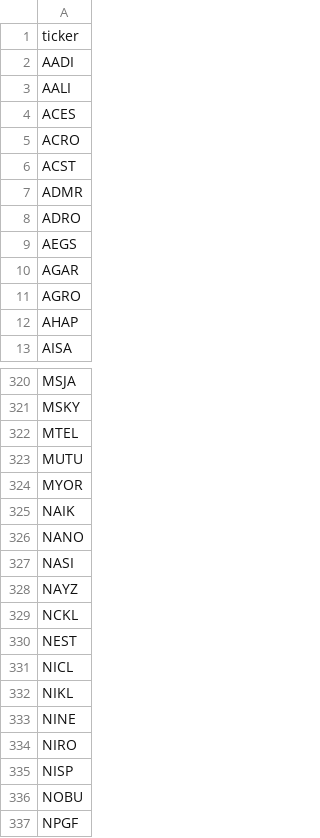
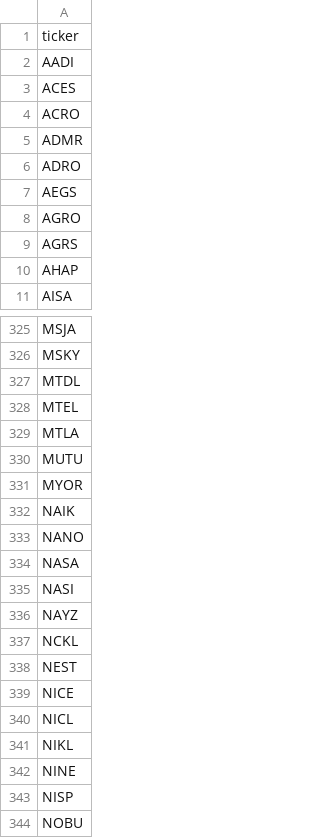
Before and after one commit to fakihatuabdi/IDX-i-Screener, a CSV file: scrapers/idx-fundamentals/data/watchlist.csv, drawn as a sheet; only a part is shown, gaps mark what is left out; the shorter side is filled out with more unchanged rows; the diff covers the shown part only.

```diff
--- a/scrapers/idx-fundamentals/data/watchlist.csv
+++ b/scrapers/idx-fundamentals/data/watchlist.csv
@@ -2,6 +2,4 @@ ticker
 AADI
-AALI
 ACES
 ACRO
-ACST
 ADMR
@@ -9,4 +7,4 @@ ADRO
 AEGS
-AGAR
 AGRO
+AGRS
 AHAP
@@ -321,3 +326,5 @@ MSJA
 MSKY
+MTDL
 MTEL
+MTLA
 MUTU
@@ -326,2 +333,3 @@ NAIK
 NANO
+NASA
 NASI
@@ -330,2 +338,3 @@ NCKL
 NEST
+NICE
 NICL
@@ -333,3 +342,2 @@ NIKL
 NINE
-NIRO
 NISP
```
Also changed, not shown: 34 added rows, 35 removed rows and 8 edited cells elsewhere in this file, 3 other files.
